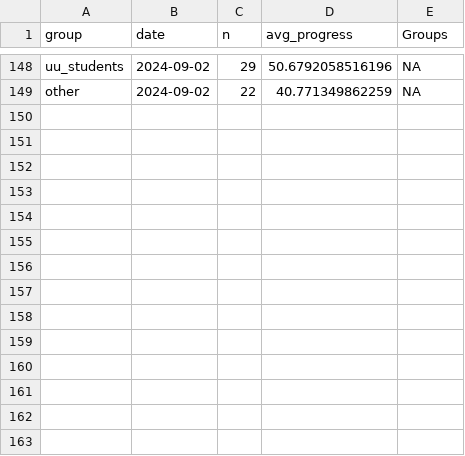
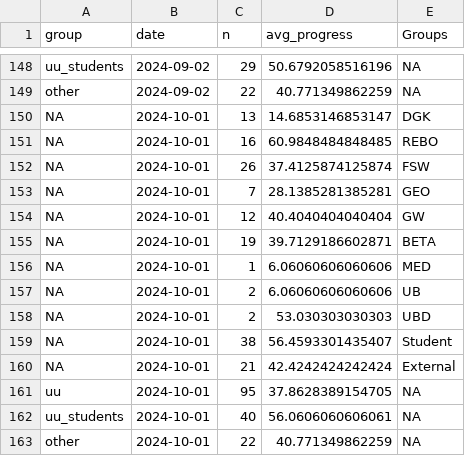
Before and after one commit to UtrechtUniversity/PBfR_stats, a CSV file: data/processed/avg_progress_cats.csv, drawn as a sheet; only a part is shown, gaps mark what is left out; the diff names each change by its address in the sheet, - before the commit and + after, or states it on an @@ line.

```diff
--- a/data/processed/avg_progress_cats.csv
+++ b/data/processed/avg_progress_cats.csv
+row 150: NA | 2024-10-01 | 13 | 14.6853146853147 | DGK
+row 151: NA | 2024-10-01 | 16 | 60.9848484848485 | REBO
+row 152: NA | 2024-10-01 | 26 | 37.4125874125874 | FSW
+row 153: NA | 2024-10-01 | 7 | 28.1385281385281 | GEO
+row 154: NA | 2024-10-01 | 12 | 40.4040404040404 | GW
+row 155: NA | 2024-10-01 | 19 | 39.7129186602871 | BETA
+row 156: NA | 2024-10-01 | 1 | 6.06060606060606 | MED
+row 157: NA | 2024-10-01 | 2 | 6.06060606060606 | UB
+row 158: NA | 2024-10-01 | 2 | 53.030303030303 | UBD
+row 159: NA | 2024-10-01 | 38 | 56.4593301435407 | Student
+row 160: NA | 2024-10-01 | 21 | 42.4242424242424 | External
+row 161: uu | 2024-10-01 | 95 | 37.8628389154705 | NA
+row 162: uu_students | 2024-10-01 | 40 | 56.0606060606061 | NA
+row 163: other | 2024-10-01 | 22 | 40.771349862259 | NA
```
Also changed, not shown: data/processed/nr_participants.csv, data/processed/quizscores.csv, 1 other file.
